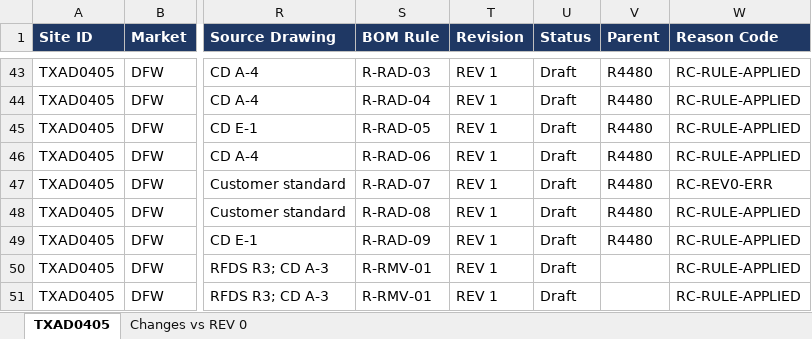
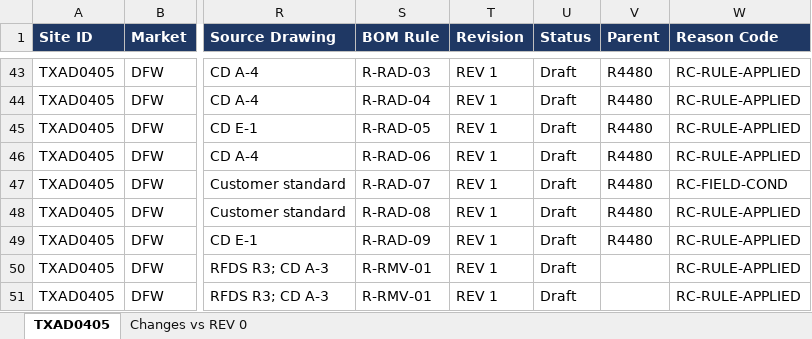
Before and after one commit to 64SquaresApexLLP/ScopeIQ, an Excel workbook: code/output/sites/TXAD0405/TXAD0405_BOM_REV1.xlsx, sheet TXAD0405, drawn as a sheet; only a part is shown, gaps mark what is left out; values as stored, in another font and other column widths than the file's, no borders; the diff covers the shown part only; the diff names each change by its address in the sheet, - before the commit and + after, or states it on an @@ line.

Commit message:
feat: automated scoping pipeline with document revision checking, live progress tracking, structured SQLite extraction, and run history

```diff
--- a/code/output/sites/TXAD0405/TXAD0405_BOM_REV1.xlsx (sheet TXAD0405)
+++ b/code/output/sites/TXAD0405/TXAD0405_BOM_REV1.xlsx (sheet TXAD0405)
-W47 (Reason Code): RC-REV0-ERR
+W47 (Reason Code): RC-FIELD-COND
```
Also changed, not shown: 8 removed rows and 4 edited cells elsewhere in this sheet, sheet Changes vs REV 0, code/output/sites/TXDA1024/TXDA1024_BOM_REV1.xlsx, 26 other files.
